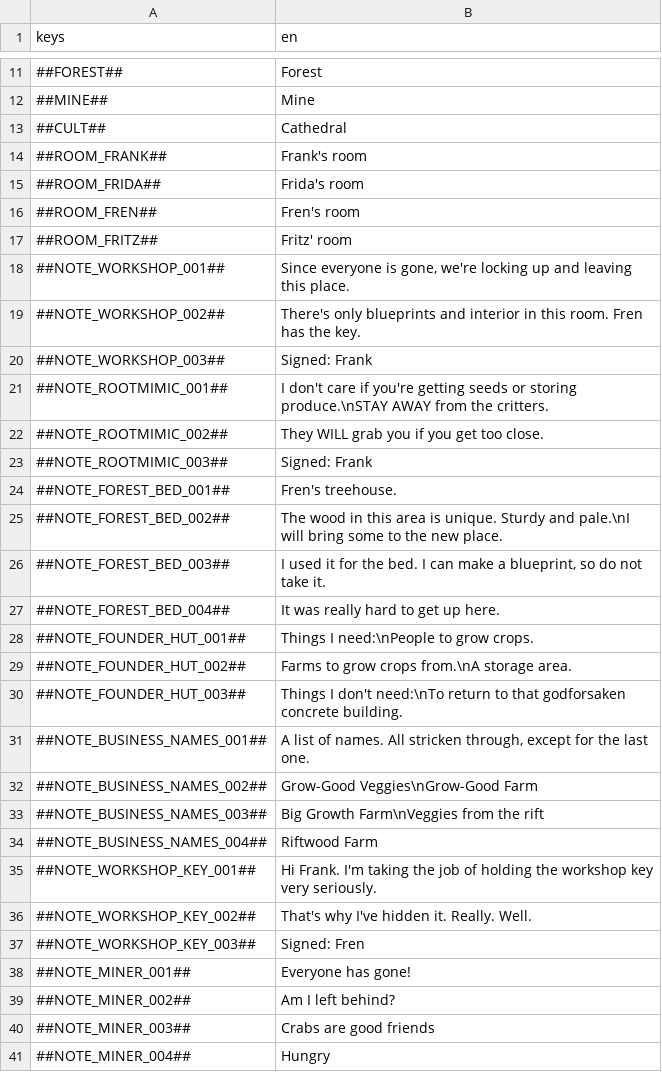
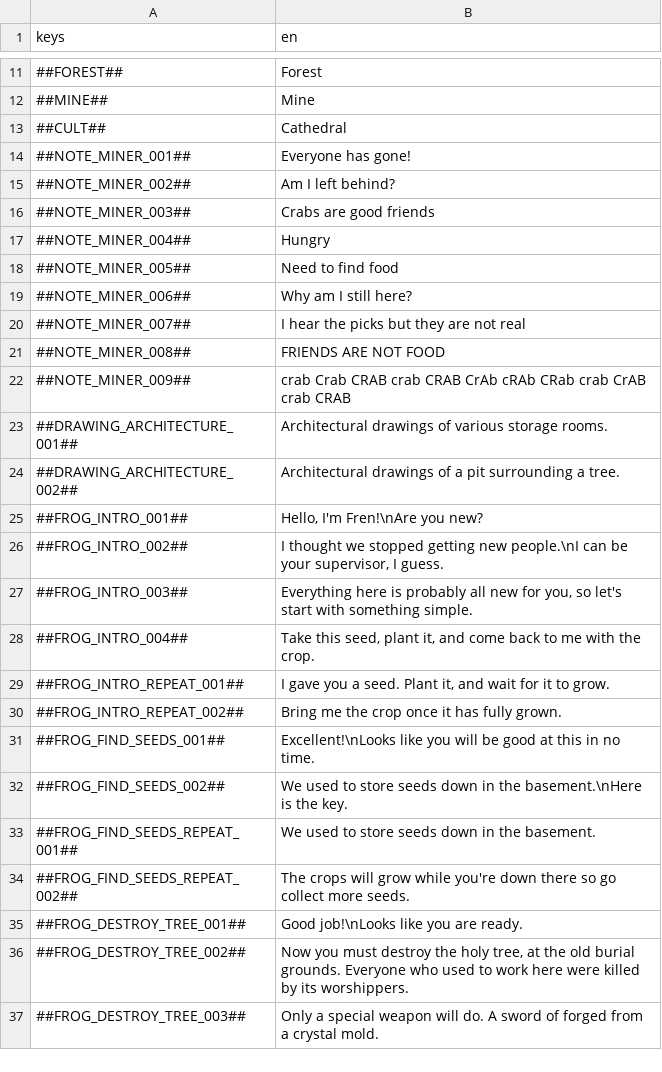
Before and after one commit to flawlesshappiness/BlueskyFarm, a CSV file: Dialogue/dialogue.csv, drawn as a sheet; only a part is shown, gaps mark what is left out; the shorter side is filled out with more unchanged rows; the diff covers the shown part only.

Commit message:
Updated notes and added frida note in BasementRockPuzzleRoom

```diff
--- a/Dialogue/dialogue.csv
+++ b/Dialogue/dialogue.csv
@@ -13,26 +13,2 @@ keys;en
 ##CULT##;Cathedral
-##ROOM_FRANK##;Frank's room
-##ROOM_FRIDA##;Frida's room
-##ROOM_FREN##;Fren's room
-##ROOM_FRITZ##;Fritz' room
-##NOTE_WORKSHOP_001##;Since everyone is gone, we're locking up and leaving this place.
-##NOTE_WORKSHOP_002##;There's only blueprints and interior in this room. Fren has the key.
-##NOTE_WORKSHOP_003##;Signed: Frank
-##NOTE_ROOTMIMIC_001##;I don't care if you're getting seeds or storing produce.\nSTAY AWAY from the critters.
-##NOTE_ROOTMIMIC_002##;They WILL grab you if you get too close.
-##NOTE_ROOTMIMIC_003##;Signed: Frank
-##NOTE_FOREST_BED_001##;Fren's treehouse.
-##NOTE_FOREST_BED_002##;The wood in this area is unique. Sturdy and pale.\nI will bring some to the new place.
-##NOTE_FOREST_BED_003##;I used it for the bed. I can make a blueprint, so do not take it.
-##NOTE_FOREST_BED_004##;It was really hard to get up here.
-##NOTE_FOUNDER_HUT_001##;Things I need:\nPeople to grow crops.
-##NOTE_FOUNDER_HUT_002##;Farms to grow crops from.\nA storage area.
-##NOTE_FOUNDER_HUT_003##;Things I don't need:\nTo return to that godforsaken concrete building.
-##NOTE_BUSINESS_NAMES_001##;A list of names. All stricken through, except for the last one.
-##NOTE_BUSINESS_NAMES_002##;Grow-Good Veggies\nGrow-Good Farm
-##NOTE_BUSINESS_NAMES_003##;Big Growth Farm\nVeggies from the rift
-##NOTE_BUSINESS_NAMES_004##;Riftwood Farm
-##NOTE_WORKSHOP_KEY_001##;Hi Frank. I'm taking the job of holding the workshop key very seriously.
-##NOTE_WORKSHOP_KEY_002##;That's why I've hidden it. Really. Well.
-##NOTE_WORKSHOP_KEY_003##;Signed: Fren
 ##NOTE_MINER_001##;Everyone has gone!
```
Also changed, not shown: 10 removed rows elsewhere in this file, 13 other files.
